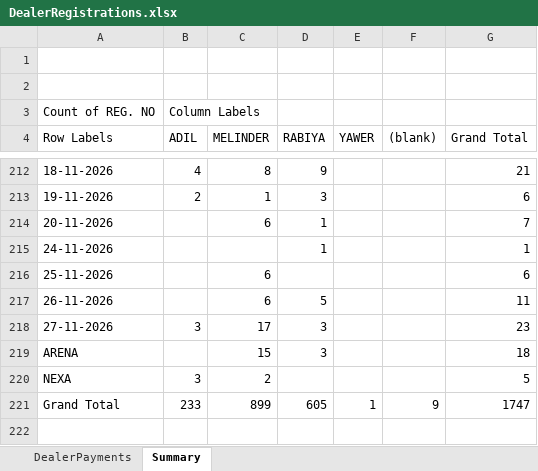
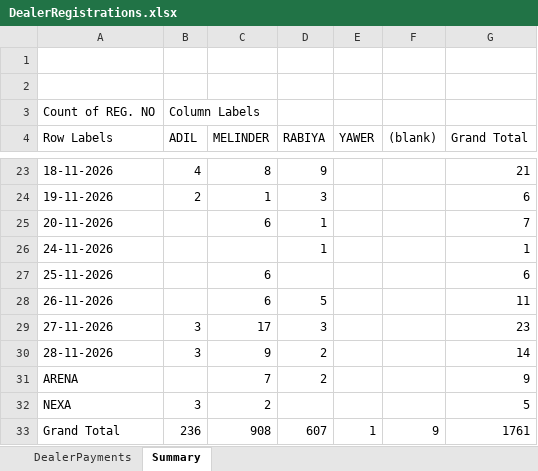
Before and after one commit to adilahmadsofi-ck/Documents, an Excel workbook: DealerRegistrations.xlsx, sheet Summary, drawn as a sheet; only a part is shown, gaps mark what is left out; values as stored, in another font and other column widths than the file's, no cell formats; removed rows and columns are numbered as before the commit, all else as after; the diff covers the shown part only; the diff names each change by its address in the sheet, - before the commit and + after, or states it on an @@ line.

```diff
--- a/DealerRegistrations.xlsx (sheet Summary)
+++ b/DealerRegistrations.xlsx (sheet Summary)
-row 219: ARENA |  | 15 | 3 |  |  | 18
+row 30: 28-11-2026 | 3 | 9 | 2 |  |  | 14
+row 31: ARENA |  | 7 | 2 |  |  | 9
-B33 (ADIL): 233
+B33 (ADIL): 236
-C33 (MELINDER): 899
+C33 (MELINDER): 908
-D33 (RABIYA): 605
+D33 (RABIYA): 607
-G33 (Grand Total): 1747
+G33 (Grand Total): 1761
```
Also changed, not shown: 6 added rows and 195 removed rows elsewhere in this sheet, sheet DealerPayments, cell formats, RTO AMOUNT CALCULATOR.xlsx, 4 other files.
